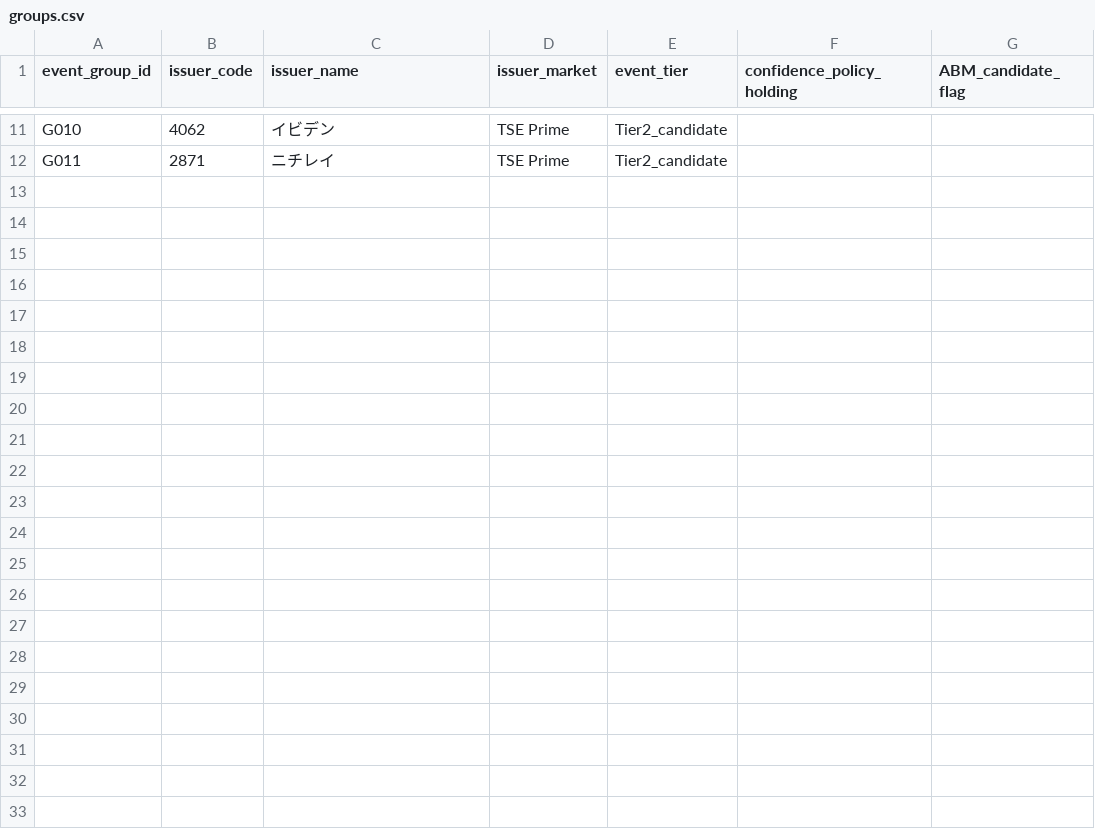
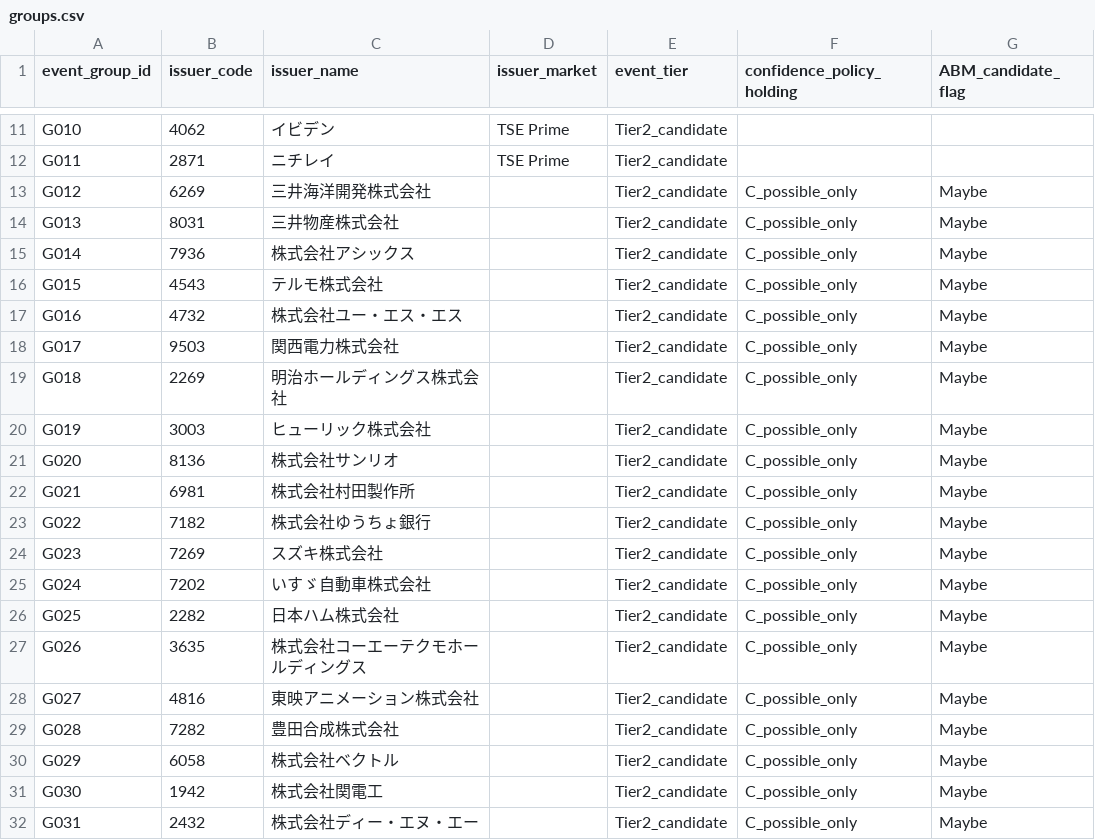
Before and after one commit to yuitokyouni/financial-abm-lab, a CSV file: unwind-tape/data/parsed/tape/groups.csv, drawn as a sheet; only a part is shown, gaps mark what is left out; the diff names each change by its address in the sheet, - before the commit and + after, or states it on an @@ line.

```diff
--- a/unwind-tape/data/parsed/tape/groups.csv
+++ b/unwind-tape/data/parsed/tape/groups.csv
+row 13: G012 | 6269 | 三井海洋開発株式会社 |  | Tier2_candidate | C_possible_only | Maybe
+row 14: G013 | 8031 | 三井物産株式会社 |  | Tier2_candidate | C_possible_only | Maybe
+row 15: G014 | 7936 | 株式会社アシックス |  | Tier2_candidate | C_possible_only | Maybe
+row 16: G015 | 4543 | テルモ株式会社 |  | Tier2_candidate | C_possible_only | Maybe
+row 17: G016 | 4732 | 株式会社ユー・エス・エス |  | Tier2_candidate | C_possible_only | Maybe
+row 18: G017 | 9503 | 関西電力株式会社 |  | Tier2_candidate | C_possible_only | Maybe
+row 19: G018 | 2269 | 明治ホールディングス株式会社 |  | Tier2_candidate | C_possible_only | Maybe
+row 20: G019 | 3003 | ヒューリック株式会社 |  | Tier2_candidate | C_possible_only | Maybe
+row 21: G020 | 8136 | 株式会社サンリオ |  | Tier2_candidate | C_possible_only | Maybe
+row 22: G021 | 6981 | 株式会社村田製作所 |  | Tier2_candidate | C_possible_only | Maybe
+row 23: G022 | 7182 | 株式会社ゆうちょ銀行 |  | Tier2_candidate | C_possible_only | Maybe
+row 24: G023 | 7269 | スズキ株式会社 |  | Tier2_candidate | C_possible_only | Maybe
+row 25: G024 | 7202 | いすゞ自動車株式会社 |  | Tier2_candidate | C_possible_only | Maybe
+row 26: G025 | 2282 | 日本ハム株式会社 |  | Tier2_candidate | C_possible_only | Maybe
+row 27: G026 | 3635 | 株式会社コーエーテクモホールディングス |  | Tier2_candidate | C_possible_only | Maybe
+row 28: G027 | 4816 | 東映アニメーション株式会社 |  | Tier2_candidate | C_possible_only | Maybe
+row 29: G028 | 7282 | 豊田合成株式会社 |  | Tier2_candidate | C_possible_only | Maybe
+row 30: G029 | 6058 | 株式会社ベクトル |  | Tier2_candidate | C_possible_only | Maybe
+row 31: G030 | 1942 | 株式会社関電工 |  | Tier2_candidate | C_possible_only | Maybe
+row 32: G031 | 2432 | 株式会社ディー・エヌ・エー |  | Tier2_candidate | C_possible_only | Maybe
```
Also changed, not shown: unwind-tape/data/parsed/tape/legs.csv, 2 other files.
